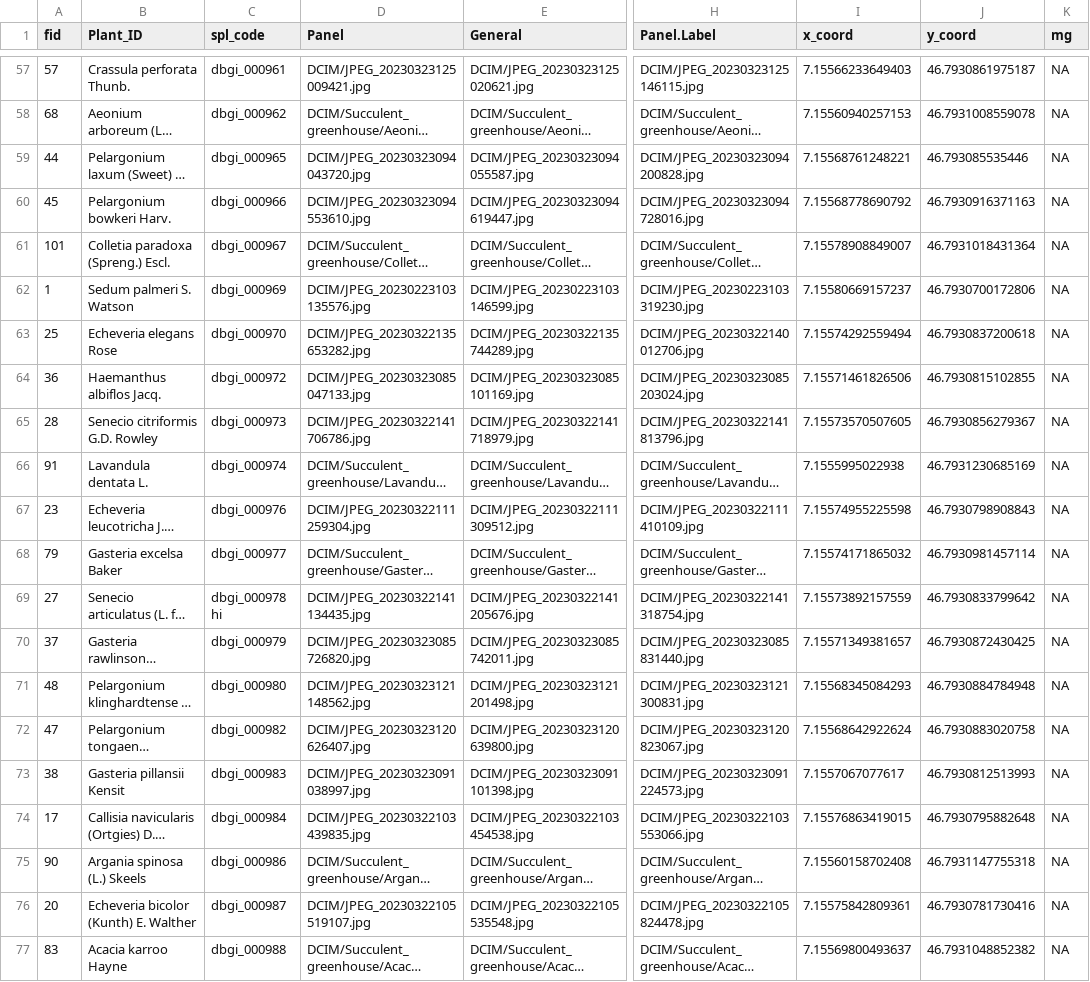
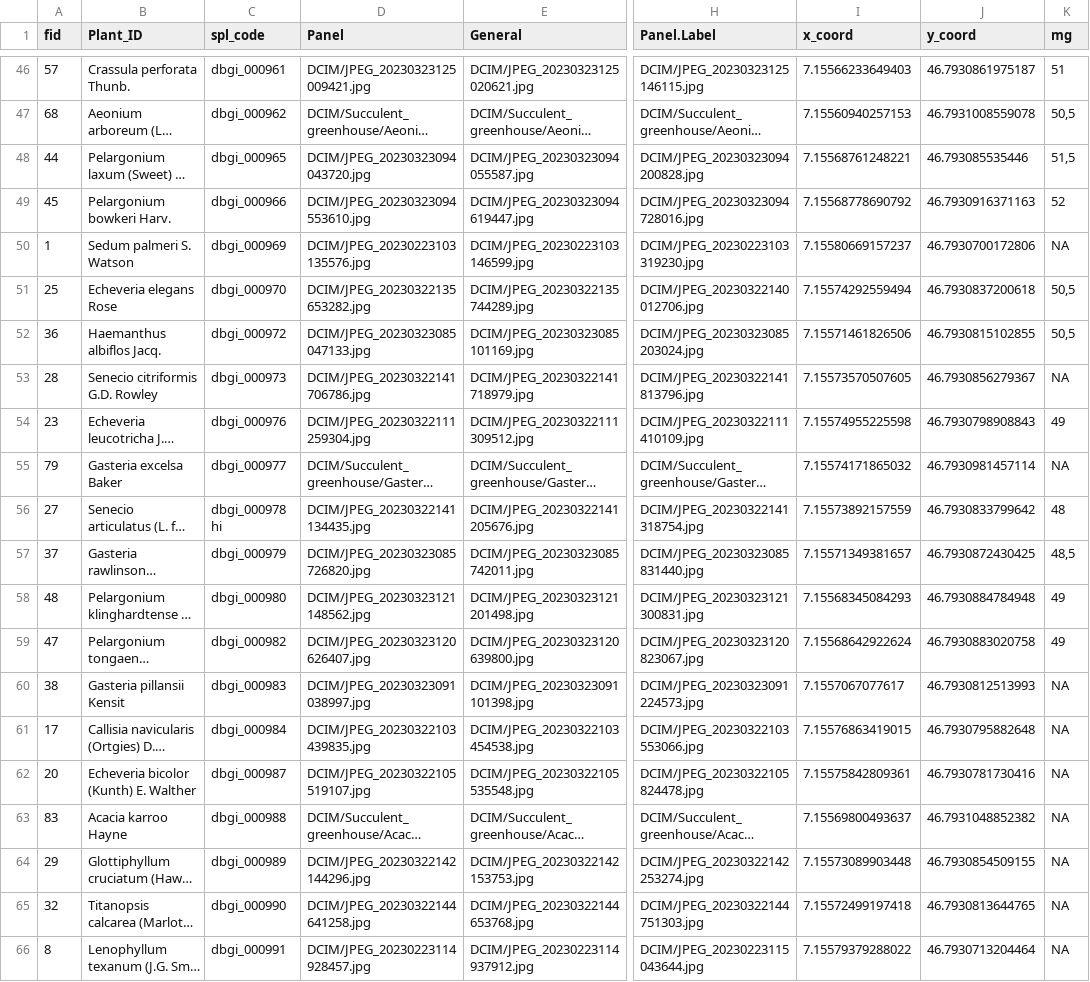
Before and after one commit to digital-botanical-gardens-initiative/CSV-storage, a CSV file: QField_csv/do_not_open_succulent.csv, drawn as a sheet; only a part is shown, gaps mark what is left out; the shorter side is filled out with more unchanged rows; long unchanged cells end in …; addresses are those after the commit; the diff covers the shown part only; the diff names each change by its address in the sheet, - before the commit and + after, or states it on an @@ line.

```diff
--- a/QField_csv/do_not_open_succulent.csv
+++ b/QField_csv/do_not_open_succulent.csv
-K46 (mg): NA
+K46 (mg): 51
-K47 (mg): NA
+K47 (mg): 50,5
-K48 (mg): NA
+K48 (mg): 51,5
-K49 (mg): NA
+K49 (mg): 52
@@ row 61 moved to row 97: 101 @@
-K51:K52 (mg): NA
+K51:K52 (mg): 50,5
@@ row 66 moved to row 98: 91 @@
-K54 (mg): NA
+K54 (mg): 49
-K56 (mg): NA
+K56 (mg): 48
-K57 (mg): NA
+K57 (mg): 48,5
-K58:K59 (mg): NA
+K58:K59 (mg): 49
@@ row 75 moved to row 99: 90 @@
```
Also changed, not shown: 14 moved rows and 23 edited cells elsewhere in this file, QField_csv/WGS84_Succulent_greenhouse.csv, 1 other file.
